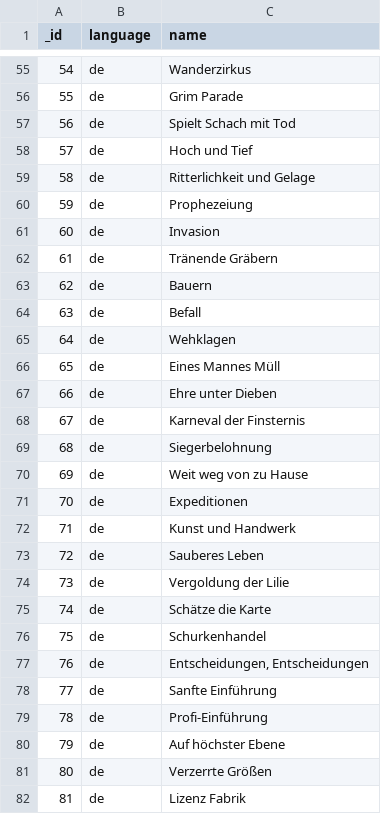
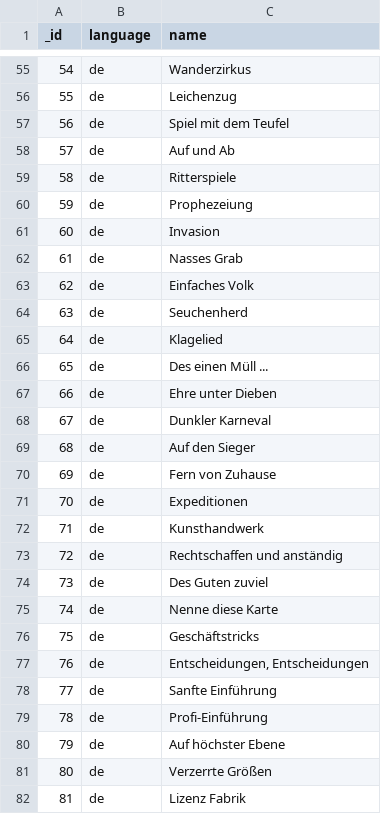
Before and after one commit to Mark-Lauman/DominionPicker, a TSV file: translations/supplies/translation-de.tsv, drawn as a sheet; only a part is shown, gaps mark what is left out; the diff covers the shown part only.

```diff
--- a/translations/supplies/translation-de.tsv
+++ b/translations/supplies/translation-de.tsv
@@ -55,23 +55,23 @@ _id	language	name
 54	de	Wanderzirkus
-55	de	Grim Parade
-56	de	Spielt Schach mit Tod
-57	de	Hoch und Tief
-58	de	Ritterlichkeit und Gelage
+55	de	Leichenzug
+56	de	Spiel mit dem Teufel
+57	de	Auf und Ab
+58	de	Ritterspiele
 59	de	Prophezeiung
 60	de	Invasion
-61	de	Tränende Gräbern
-62	de	Bauern
-63	de	Befall
-64	de	Wehklagen
-65	de	Eines Mannes Müll
+61	de	Nasses Grab
+62	de	Einfaches Volk
+63	de	Seuchenherd
+64	de	Klagelied
+65	de	Des einen Müll ...
 66	de	Ehre unter Dieben
-67	de	Karneval der Finsternis
-68	de	Siegerbelohnung
-69	de	Weit weg von zu Hause
+67	de	Dunkler Karneval
+68	de	Auf den Sieger
+69	de	Fern von Zuhause
 70	de	Expeditionen
-71	de	Kunst und Handwerk
-72	de	Sauberes Leben
-73	de	Vergoldung der Lilie
-74	de	Schätze die Karte
-75	de	Schurkenhandel
+71	de	Kunsthandwerk
+72	de	Rechtschaffen und anständig
+73	de	Des Guten zuviel
+74	de	Nenne diese Karte
+75	de	Geschäftstricks
 76	de	Entscheidungen, Entscheidungen
```
Also changed, not shown: 37 edited cells elsewhere in this file, 1 other file.
